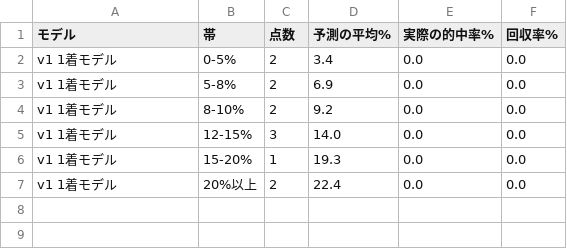
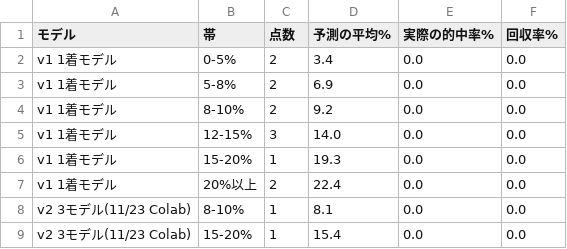
Before and after one commit to pocha2525/boatrace-ai, a CSV file: logs/calibration.csv, drawn as a sheet; the diff names each change by its address in the sheet, - before the commit and + after, or states it on an @@ line.

```diff
--- a/logs/calibration.csv
+++ b/logs/calibration.csv
+row 8: v2 3モデル(11/23 Colab) | 8-10% | 1 | 8.1 | 0.0 | 0.0
+row 9: v2 3モデル(11/23 Colab) | 15-20% | 1 | 15.4 | 0.0 | 0.0
```
Also changed, not shown: logs/all_bets.csv, 3 other files.
